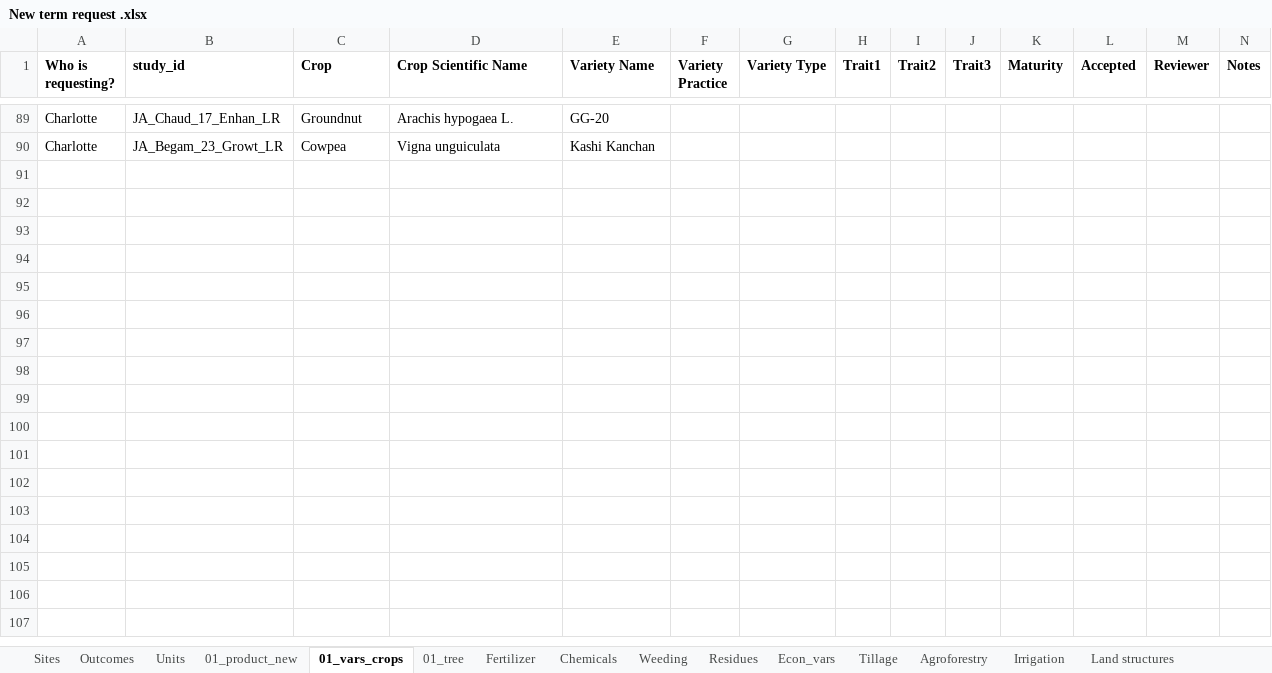
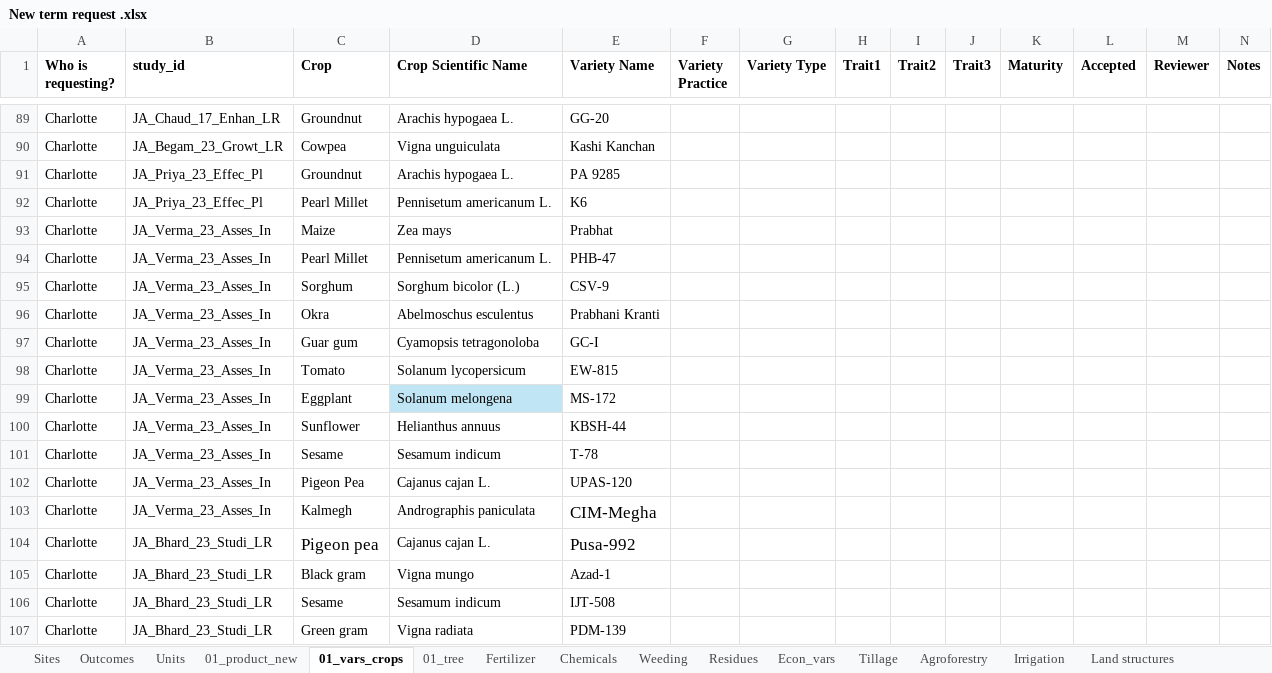
Before and after one commit to andreacsanchezb10/Agroecology_Evidence_Hub, an Excel workbook: 02.FOMD/02.metadata_structure/New term request .xlsx, sheet 01_vars_crops, drawn as a sheet; only a part is shown, gaps mark what is left out; values as stored, in another font and other column widths than the file's, no borders; conditional formats not drawn; the diff names each change by its address in the sheet, - before the commit and + after, or states it on an @@ line.

```diff
--- a/02.FOMD/02.metadata_structure/New term request .xlsx (sheet 01_vars_crops)
+++ b/02.FOMD/02.metadata_structure/New term request .xlsx (sheet 01_vars_crops)
+row 91: Charlotte | JA_Priya_23_Effec_Pl | Groundnut | Arachis hypogaea L. | PA 9285
+row 92: Charlotte | JA_Priya_23_Effec_Pl | Pearl Millet | Pennisetum americanum L. | K6
+row 93: Charlotte | JA_Verma_23_Asses_In | Maize | Zea mays | Prabhat
+row 94: Charlotte | JA_Verma_23_Asses_In | Pearl Millet | Pennisetum americanum L. | PHB-47
+row 95: Charlotte | JA_Verma_23_Asses_In | Sorghum | Sorghum bicolor (L.) | CSV-9
+row 96: Charlotte | JA_Verma_23_Asses_In | Okra | Abelmoschus esculentus | Prabhani Kranti
+row 97: Charlotte | JA_Verma_23_Asses_In | Guar gum | Cyamopsis tetragonoloba | GC-I
+row 98: Charlotte | JA_Verma_23_Asses_In | Tomato | Solanum lycopersicum | EW-815
+row 99: Charlotte | JA_Verma_23_Asses_In | Eggplant | Solanum melongena | MS-172
+row 100: Charlotte | JA_Verma_23_Asses_In | Sunflower | Helianthus annuus | KBSH-44
+row 101: Charlotte | JA_Verma_23_Asses_In | Sesame | Sesamum indicum | T-78
+row 102: Charlotte | JA_Verma_23_Asses_In | Pigeon Pea | Cajanus cajan L. | UPAS-120
+row 103: Charlotte | JA_Verma_23_Asses_In | Kalmegh | Andrographis paniculata | CIM-Megha
+row 104: Charlotte | JA_Bhard_23_Studi_LR | Pigeon pea | Cajanus cajan L. | Pusa-992
+row 105: Charlotte | JA_Bhard_23_Studi_LR | Black gram | Vigna mungo | Azad-1
+row 106: Charlotte | JA_Bhard_23_Studi_LR | Sesame | Sesamum indicum | IJT-508
+row 107: Charlotte | JA_Bhard_23_Studi_LR | Green gram | Vigna radiata | PDM-139
```
Also changed, not shown: sheet Sites, sheet 01_product_new, 13 other files.
